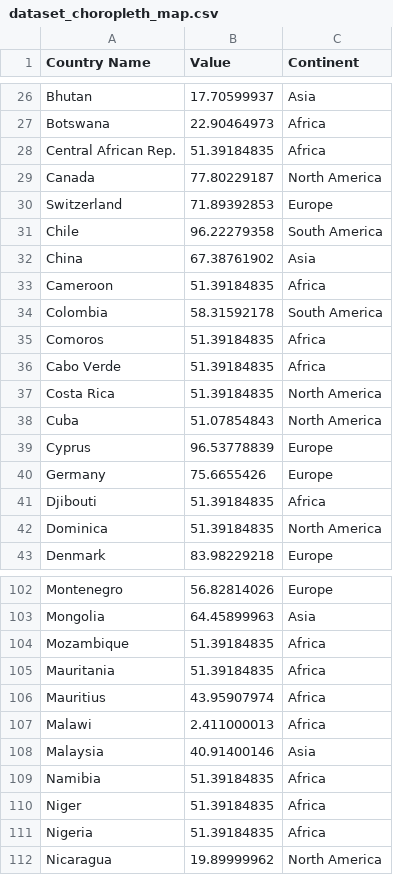
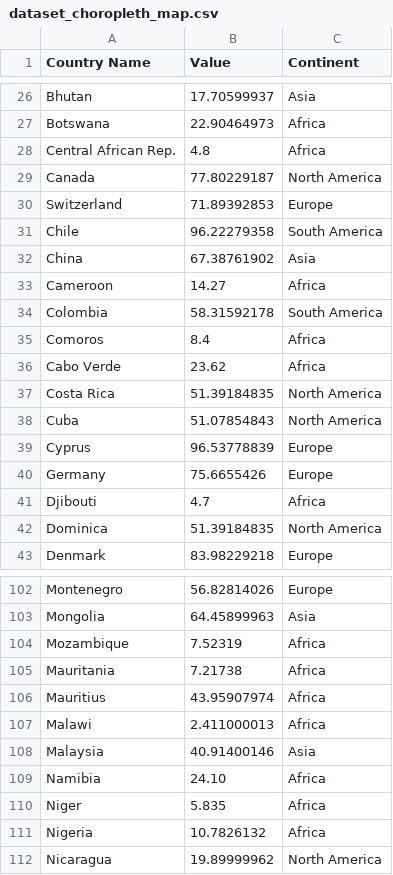
Before and after one commit to danielkohsj/3179_A2, a CSV file: data/dataset_choropleth_map.csv, drawn as a sheet; only a part is shown, gaps mark what is left out; the diff covers the shown part only.

```diff
--- a/data/dataset_choropleth_map.csv
+++ b/data/dataset_choropleth_map.csv
@@ -27,3 +27,3 @@ Bhutan,17.70599937,Asia
 Botswana,22.90464973,Africa
-Central African Rep.,51.39184835,Africa
+Central African Rep.,4.8,Africa
 Canada,77.80229187,North America
@@ -32,6 +32,6 @@ Chile,96.22279358,South America
 China,67.38761902,Asia
-Cameroon,51.39184835,Africa
+Cameroon,14.27,Africa
 Colombia,58.31592178,South America
-Comoros,51.39184835,Africa
-Cabo Verde,51.39184835,Africa
+Comoros,8.4,Africa
+Cabo Verde,23.62,Africa
 Costa Rica,51.39184835,North America
@@ -40,3 +40,3 @@ Cyprus,96.53778839,Europe
 Germany,75.6655426,Europe
-Djibouti,51.39184835,Africa
+Djibouti,4.7,Africa
 Dominica,51.39184835,North America
@@ -103,4 +103,4 @@ Montenegro,56.82814026,Europe
 Mongolia,64.45899963,Asia
-Mozambique,51.39184835,Africa
-Mauritania,51.39184835,Africa
+Mozambique,7.52319,Africa
+Mauritania,7.21738,Africa
 Mauritius,43.95907974,Africa
@@ -108,5 +108,5 @@ Malawi,2.411000013,Africa
 Malaysia,40.91400146,Asia
-Namibia,51.39184835,Africa
-Niger,51.39184835,Africa
-Nigeria,51.39184835,Africa
+Namibia,24.10,Africa
+Niger,5.835,Africa
+Nigeria,10.7826132,Africa
 Nicaragua,19.89999962,North America
```
Also changed, not shown: 36 edited cells elsewhere in this file.
